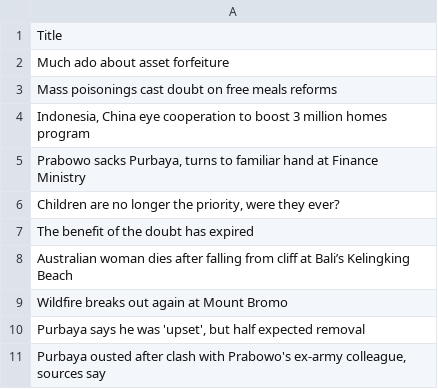
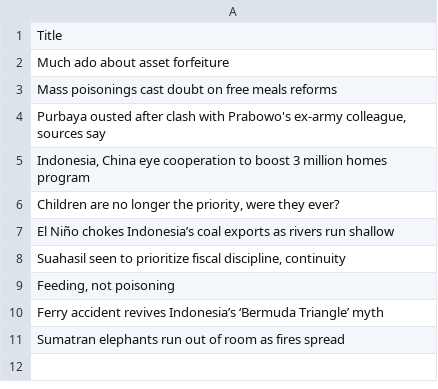
Before and after one commit to ihsanhadi2199-stack/jakpost-popular-scraper, a CSV file: popular.csv, drawn as a sheet.

```diff
--- a/popular.csv
+++ b/popular.csv
@@ -3,9 +3,9 @@ Much ado about asset forfeiture
 Mass poisonings cast doubt on free meals reforms
+"Purbaya ousted after clash with Prabowo's ex-army colleague, sources say"
 "Indonesia, China eye cooperation to boost 3 million homes program"
-"Prabowo sacks Purbaya, turns to familiar hand at Finance Ministry"
 "Children are no longer the priority, were they ever?"
-The benefit of the doubt has expired
-Australian woman dies after falling from cliff at Bali’s Kelingking Beach
-Wildfire breaks out again at Mount Bromo
-"Purbaya says he was 'upset', but half expected removal"
-"Purbaya ousted after clash with Prabowo's ex-army colleague, sources say"
+El Niño chokes Indonesia’s coal exports as rivers run shallow
+"Suahasil seen to prioritize fiscal discipline, continuity"
+"Feeding, not poisoning"
+Ferry accident revives Indonesia’s ‘Bermuda Triangle’ myth
+Sumatran elephants run out of room as fires spread
```
